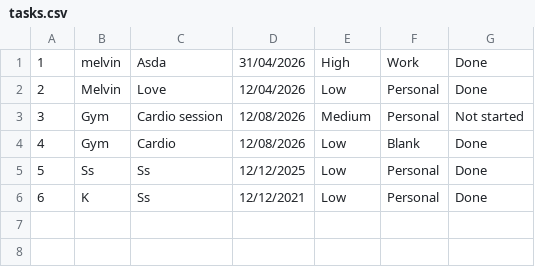
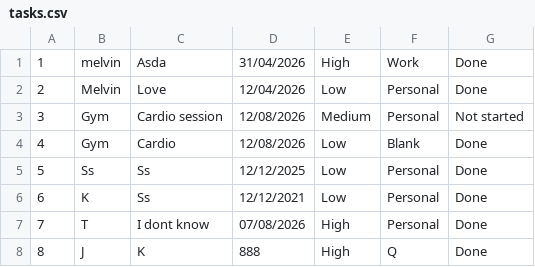
Before and after one commit to akonamajongile-a11y/Project-Task-Manager, a CSV file: tasks.csv, drawn as a sheet.

```diff
--- a/tasks.csv
+++ b/tasks.csv
@@ -6 +6,3 @@
 6,K,Ss,12/12/2021,Low,Personal,Done
+7,T,I dont know,07/08/2026,High,Personal,Done
+8,J,K,888,High,Q,Done
```
Also changed, not shown: 1 other file.
